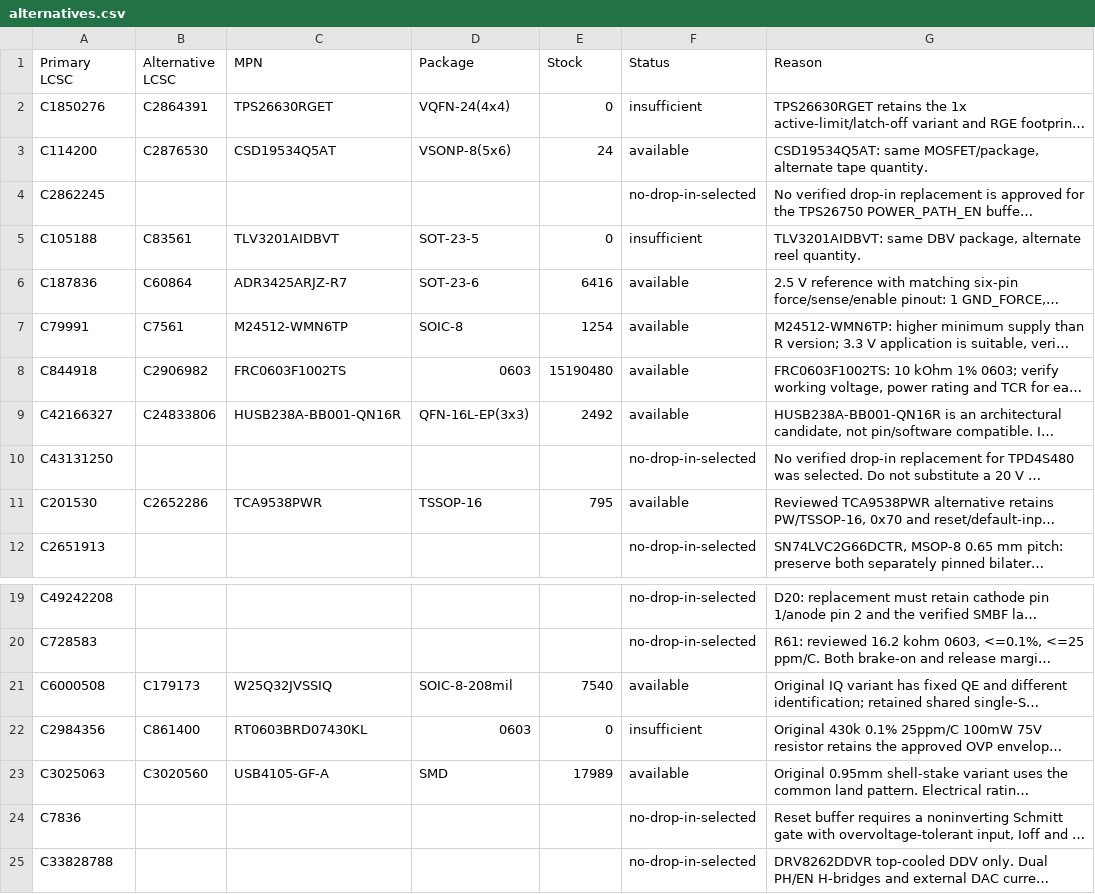
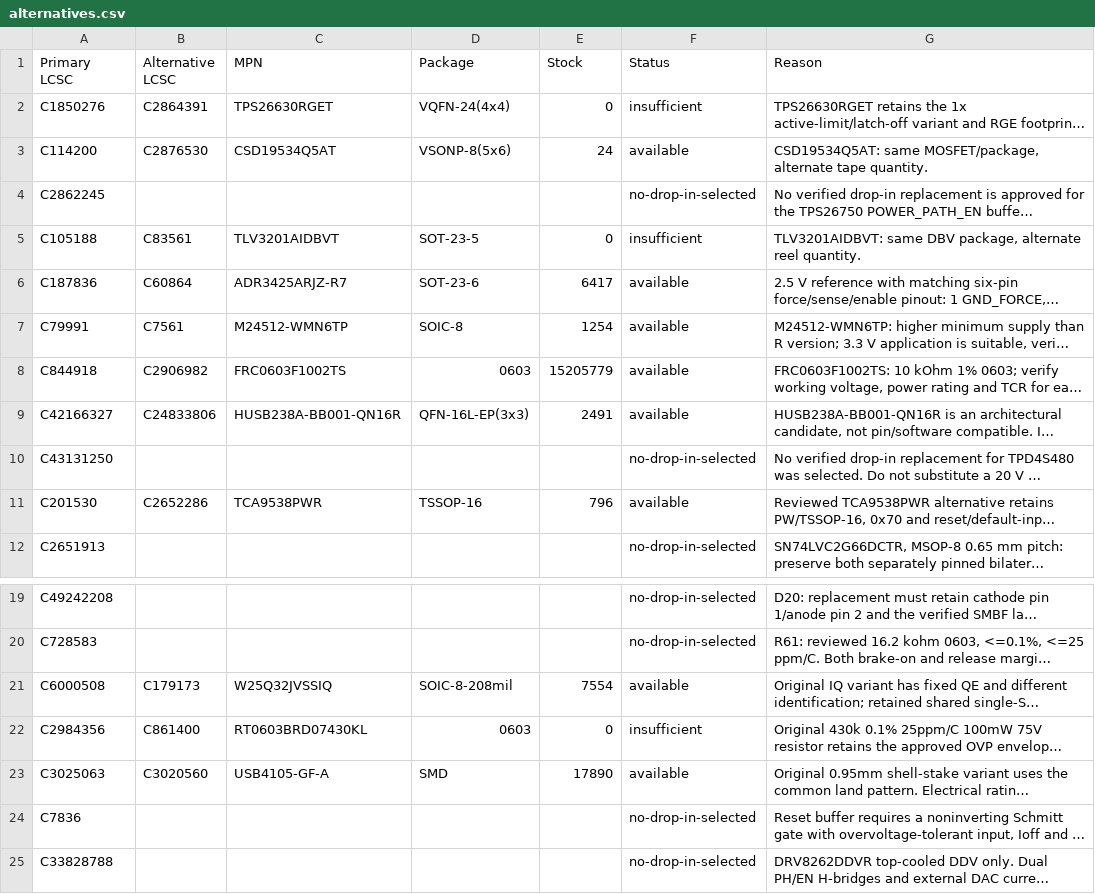
Before and after one commit to techmannih/pd1180-epr, a CSV file: sourcing/alternatives.csv, drawn as a sheet; only a part is shown, gaps mark what is left out; long unchanged cells end in …; the diff names each change by its address in the sheet, - before the commit and + after, or states it on an @@ line.

```diff
--- a/sourcing/alternatives.csv
+++ b/sourcing/alternatives.csv
-E6 (Stock): 6416
+E6 (Stock): 6417
-E8 (Stock): 15190480
+E8 (Stock): 15205779
-E9 (Stock): 2492
+E9 (Stock): 2491
-E11 (Stock): 795
+E11 (Stock): 796
-E21 (Stock): 7540
+E21 (Stock): 7554
-E23 (Stock): 17989
+E23 (Stock): 17890
```
Also changed, not shown: sourcing/bom-with-stock.csv, 33 other files.
